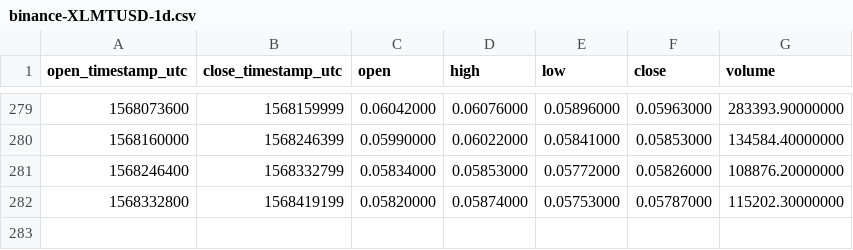
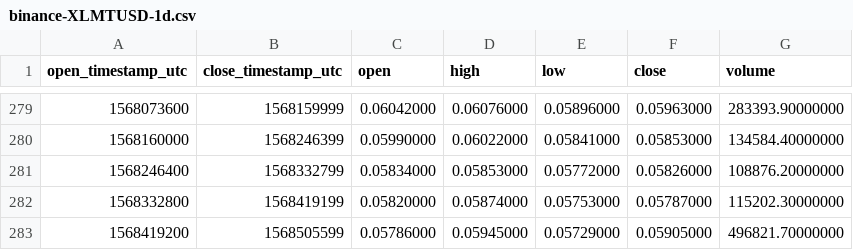
Before and after one commit to cryptobigbro/binance-XLMTUSD, a CSV file: binance-XLMTUSD-1d.csv, drawn as a sheet; only a part is shown, gaps mark what is left out.

```diff
--- a/binance-XLMTUSD-1d.csv
+++ b/binance-XLMTUSD-1d.csv
@@ -282 +282,2 @@ open_timestamp_utc,close_timestamp_utc,open,high,low,close,volume
 1568332800,1568419199,0.05820000,0.05874000,0.05753000,0.05787000,115202.30000000
+1568419200,1568505599,0.05786000,0.05945000,0.05729000,0.05905000,496821.70000000
```
Also changed, not shown: binance-XLMTUSD-1h.csv.
